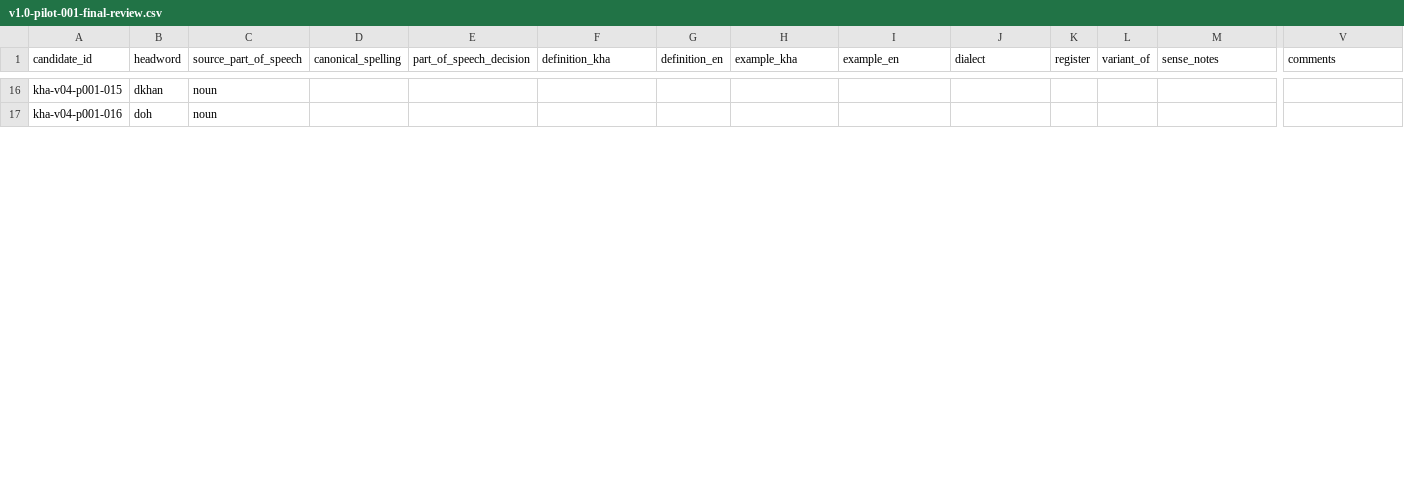
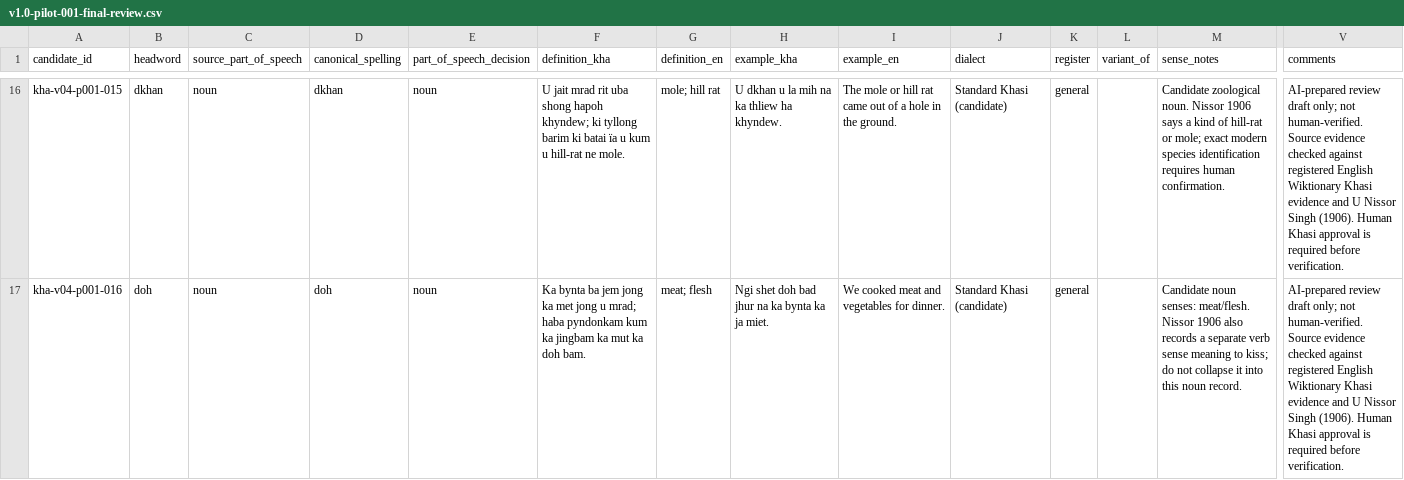
Before and after one commit to Applicationz2/KhasiLex, a CSV file: data/review/batches/v1.0-pilot-001-final-review.csv, drawn as a sheet; only a part is shown, gaps mark what is left out; the diff covers the shown part only; the diff names each change by its address in the sheet, - before the commit and + after, or states it on an @@ line.

Commit message:
lexicon: prepare pilot entries 011-020 for human review

```diff
--- a/data/review/batches/v1.0-pilot-001-final-review.csv
+++ b/data/review/batches/v1.0-pilot-001-final-review.csv
-D16 (canonical_spelling): (empty)
+D16 (canonical_spelling): dkhan
-E16:E17 (part_of_speech_decision): (empty)
+E16:E17 (part_of_speech_decision): noun
-F16 (definition_kha): (empty)
+F16 (definition_kha): U jait mrad rit uba shong hapoh khyndew; ki tyllong barim ki batai ïa u kum u hill-rat ne mole.
-G16 (definition_en): (empty)
+G16 (definition_en): mole; hill rat
-H16 (example_kha): (empty)
+H16 (example_kha): U dkhan u la mih na ka thliew ha khyndew.
-I16 (example_en): (empty)
+I16 (example_en): The mole or hill rat came out of a hole in the ground.
-J16:J17 (dialect): (empty)
+J16:J17 (dialect): Standard Khasi (candidate)
-K16:K17 (register): (empty)
+K16:K17 (register): general
-M16 (sense_notes): (empty)
+M16 (sense_notes): Candidate zoological noun. Nissor 1906 says a kind of hill-rat or mole; exact modern species identification requires human confirmation.
-V16:V17 (comments): (empty)
+V16:V17 (comments): AI-prepared review draft only; not human-verified. Source evidence checked against registered English Wiktionary Khasi evidence and U Nissor Singh (1906). Human Khasi approval is required before verification.
-D17 (canonical_spelling): (empty)
+D17 (canonical_spelling): doh
-F17 (definition_kha): (empty)
+F17 (definition_kha): Ka bynta ba jem jong ka met jong u mrad; haba pyndonkam kum ka jingbam ka mut ka doh bam.
-G17 (definition_en): (empty)
+G17 (definition_en): meat; flesh
-H17 (example_kha): (empty)
+H17 (example_kha): Ngi shet doh bad jhur na ka bynta ka ja miet.
-I17 (example_en): (empty)
+I17 (example_en): We cooked meat and vegetables for dinner.
-M17 (sense_notes): (empty)
+M17 (sense_notes): Candidate noun senses: meat/flesh. Nissor 1906 also records a separate verb sense meaning to kiss; do not collapse it into this noun record.
```
Also changed, not shown: 80 edited cells elsewhere in this file.
